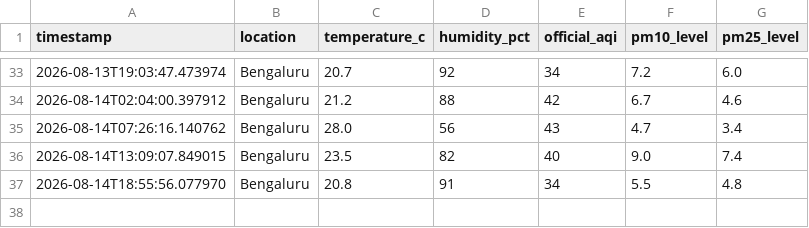
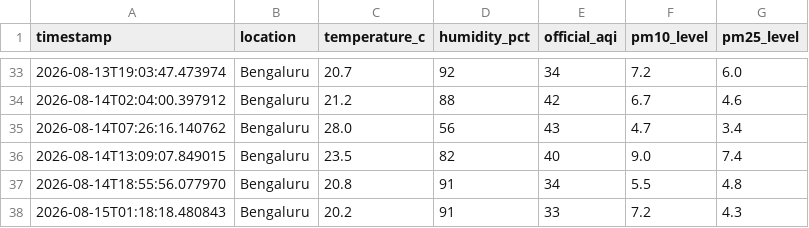
Before and after one commit to hariom-dsde/air-quality-lake, a CSV file: gold/master_air_quality.csv, drawn as a sheet; only a part is shown, gaps mark what is left out; the diff names each change by its address in the sheet, - before the commit and + after, or states it on an @@ line.

```diff
--- a/gold/master_air_quality.csv
+++ b/gold/master_air_quality.csv
+row 38: 2026-08-15T01:18:18.480843 | Bengaluru | 20.2 | 91 | 33 | 7.2 | 4.3
```
Also changed, not shown: 2 other files.
